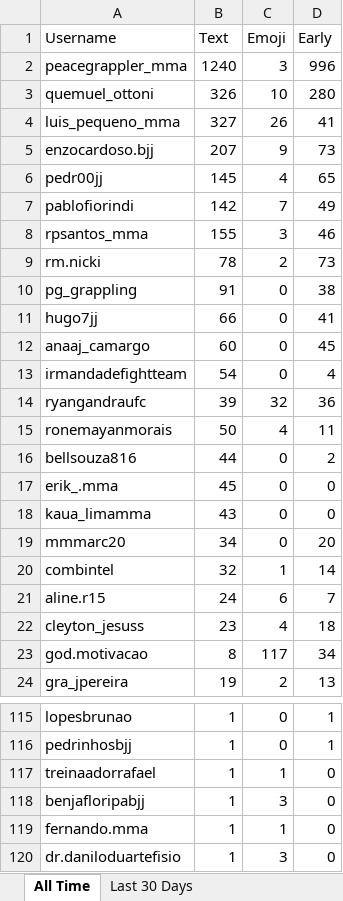
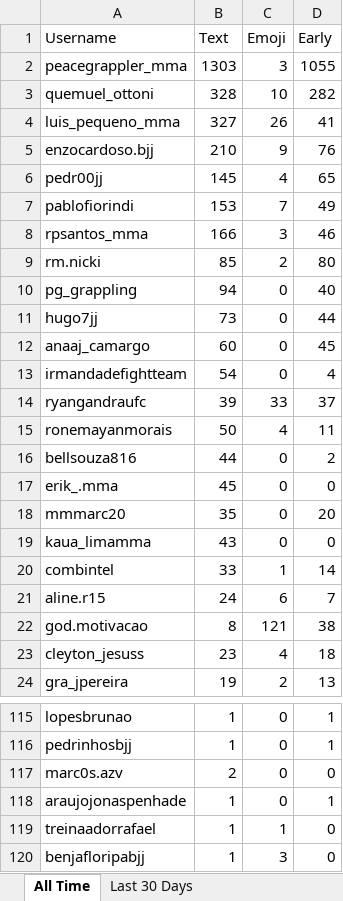
Before and after one commit to paxlucta/peace-grappler, an Excel workbook: Engagement Rankings.xlsx, sheet All Time, drawn as a sheet; only a part is shown, gaps mark what is left out; the shorter side is filled out with more unchanged rows; values as stored, in another font and other column widths than the file's, no borders; removed rows and columns are numbered as before the commit, all else as after; the diff covers the shown part only; the diff names each change by its address in the sheet, - before the commit and + after, or states it on an @@ line.

```diff
--- a/Engagement Rankings.xlsx (sheet All Time)
+++ b/Engagement Rankings.xlsx (sheet All Time)
-B2 (Text): 1240
+B2 (Text): 1303
-D2 (Early): 996
+D2 (Early): 1055
-B3 (Text): 326
+B3 (Text): 328
-D3 (Early): 280
+D3 (Early): 282
-B5 (Text): 207
+B5 (Text): 210
-D5 (Early): 73
+D5 (Early): 76
-B7 (Text): 142
+B7 (Text): 153
-B8 (Text): 155
+B8 (Text): 166
-B9 (Text): 78
+B9 (Text): 85
-D9 (Early): 73
+D9 (Early): 80
-B10 (Text): 91
+B10 (Text): 94
-D10 (Early): 38
+D10 (Early): 40
-B11 (Text): 66
+B11 (Text): 73
-D11 (Early): 41
+D11 (Early): 44
-C14 (Emoji): 32
+C14 (Emoji): 33
-D14 (Early): 36
+D14 (Early): 37
+row 18: mmmarc20 | 35 | 0 | 20
-row 19: mmmarc20 | 34 | 0 | 20
-B20 (Text): 32
+B20 (Text): 33
+row 22: god.motivacao | 8 | 121 | 38
-row 23: god.motivacao | 8 | 117 | 34
+row 117: marc0s.azv | 2 | 0 | 0
+row 118: araujojonaspenhade | 1 | 0 | 1
```
Also changed, not shown: 8 added rows and 1 removed row elsewhere in this sheet, sheet Last 30 Days, Engagement Rankings 2026-04.xlsx, 6 other files.
